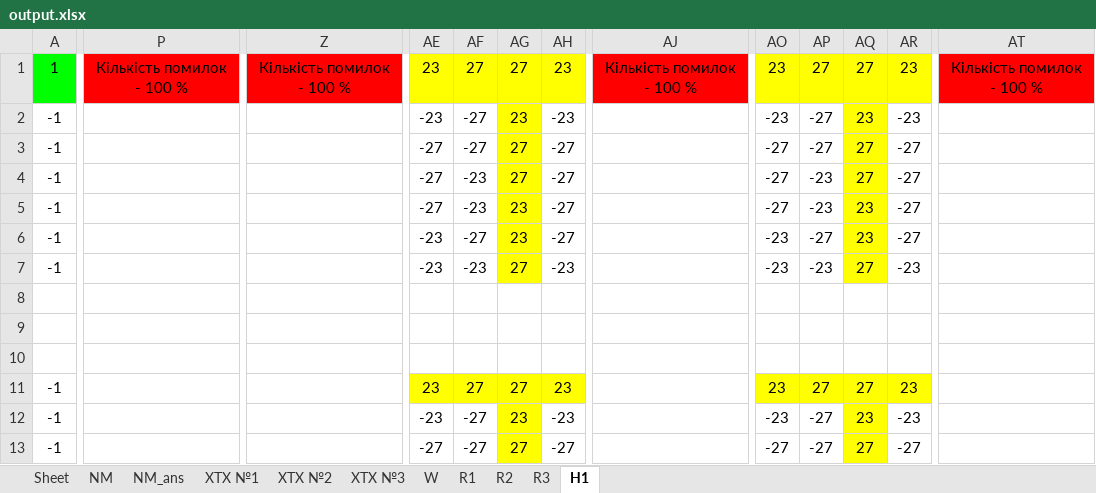
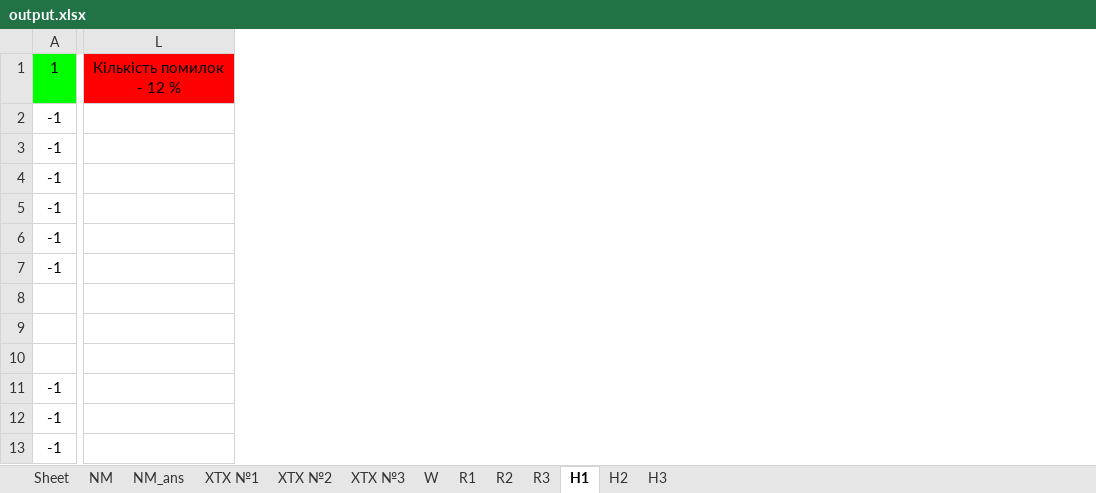
Before and after one commit to LAMPA23/NN_py, an Excel workbook: 5/python/xlsx/output.xlsx, sheet H1, drawn as a sheet; only a part is shown, gaps mark what is left out; values as stored, in another font and other column widths than the file's, no borders; removed rows and columns are numbered as before the commit, all else as after; the diff covers the shown part only; the diff names each change by its address in the sheet, - before the commit and + after, or states it on an @@ line.

```diff
--- a/5/python/xlsx/output.xlsx (sheet H1)
+++ b/5/python/xlsx/output.xlsx (sheet H1)
+sheet tab: H2
+sheet tab: H3
-column P, row 1: Кількість помилок - 100 %
+column L, row 1: Кількість помилок - 12 %
-column Z, row 1: Кількість помилок - 100 %
-column AE, rows 1-13: 23 | -23 | -27 | -27 | -27 | -23 | -23 |  |  |  | 23 | -23 | -27
-column AF, rows 1-13: 27 | -27 | -27 | -23 | -23 | -27 | -23 |  |  |  | 27 | -27 | -27
-column AG, rows 1-13: 27 | 23 | 27 | 27 | 23 | 23 | 27 |  |  |  | 27 | 23 | 27
-column AH, rows 1-13: 23 | -23 | -27 | -27 | -27 | -27 | -23 |  |  |  | 23 | -23 | -27
-column AJ, row 1: Кількість помилок - 100 %
-column AO, rows 1-13: 23 | -23 | -27 | -27 | -27 | -23 | -23 |  |  |  | 23 | -23 | -27
-column AP, rows 1-13: 27 | -27 | -27 | -23 | -23 | -27 | -23 |  |  |  | 27 | -27 | -27
-column AQ, rows 1-13: 27 | 23 | 27 | 27 | 23 | 23 | 27 |  |  |  | 27 | 23 | 27
-column AR, rows 1-13: 23 | -23 | -27 | -27 | -27 | -27 | -23 |  |  |  | 23 | -23 | -27
-column AT, row 1: Кількість помилок - 100 %
```
Also changed, not shown: 2 added columns and 21 removed columns elsewhere in this sheet, 2 other files.
